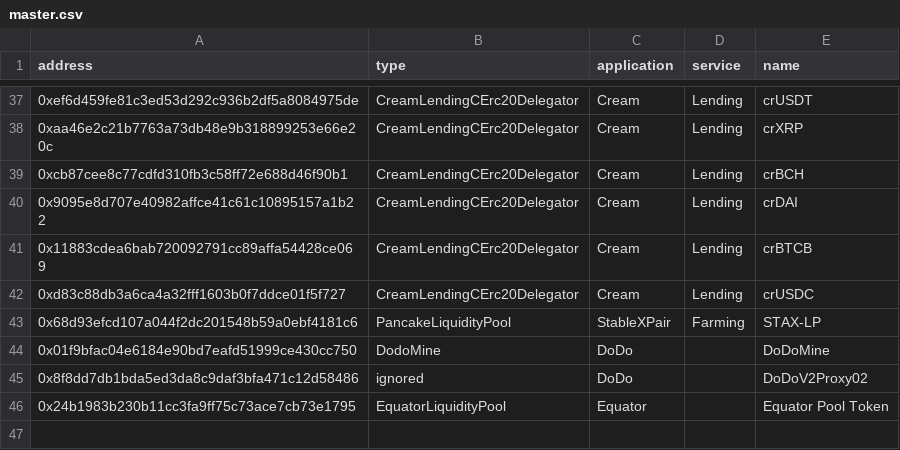
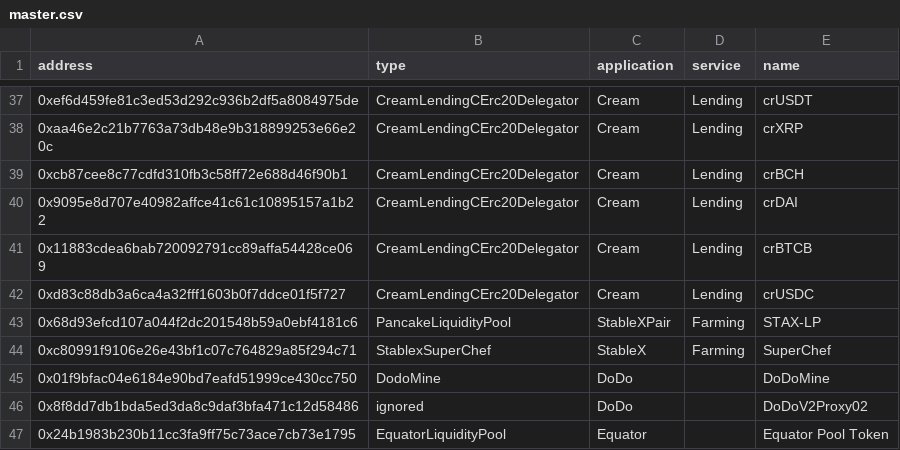
Before and after one commit to killstealking/contract-master, a CSV file: contract_master/bsc/master.csv, drawn as a sheet; only a part is shown, gaps mark what is left out.

Commit message:
feat: support StablexSuperChef (#21)

```diff
--- a/contract_master/bsc/master.csv
+++ b/contract_master/bsc/master.csv
@@ -43,2 +43,3 @@ address,type,application,service,name
 0x68d93efcd107a044f2dc201548b59a0ebf4181c6,PancakeLiquidityPool,StableXPair,Farming,STAX-LP
+0xc80991f9106e26e43bf1c07c764829a85f294c71,StablexSuperChef,StableX,Farming,SuperChef
 0x01f9bfac04e6184e90bd7eafd51999ce430cc750,DodoMine,DoDo,,DoDoMine
```
Also changed, not shown: 5 other files.
